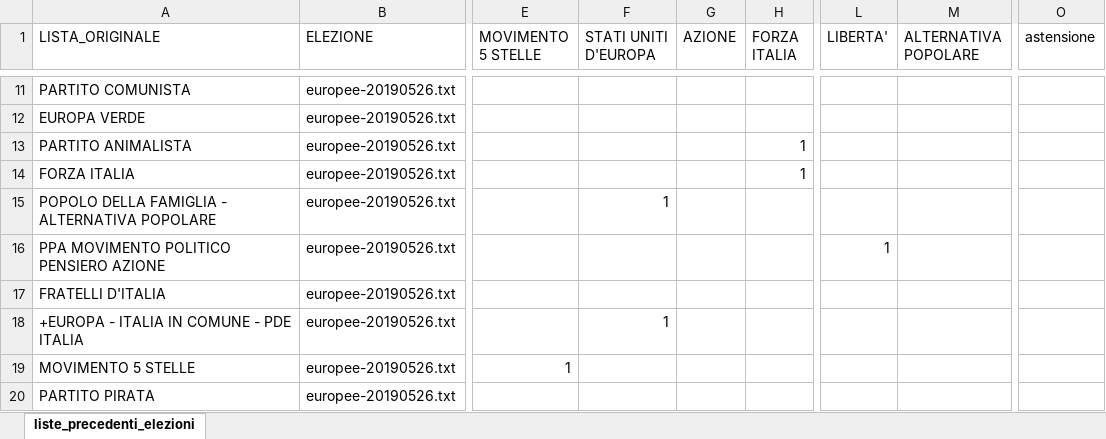
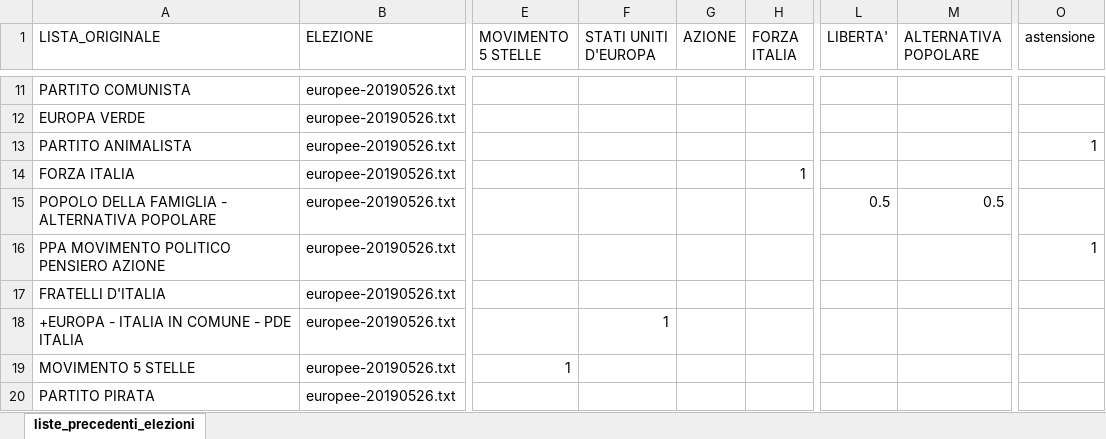
Before and after one commit to fornaeffe/elezioni-EMR, an Excel workbook: dati/corrispondenza_liste.xlsx, sheet liste_precedenti_elezioni, drawn as a sheet; only a part is shown, gaps mark what is left out; values as stored, in another font and other column widths than the file's, no borders; the diff covers the shown part only; the diff names each change by its address in the sheet, - before the commit and + after, or states it on an @@ line.

Commit message:
Aggiornamento corrispondenza liste

```diff
--- a/dati/corrispondenza_liste.xlsx (sheet liste_precedenti_elezioni)
+++ b/dati/corrispondenza_liste.xlsx (sheet liste_precedenti_elezioni)
-H13 (FORZA ITALIA): 1
+H13 (FORZA ITALIA): (empty)
-O13 (astensione): (empty)
+O13 (astensione): 1
-F15 (STATI UNITI D'EUROPA): 1
+F15 (STATI UNITI D'EUROPA): (empty)
-L15 (LIBERTA'): (empty)
+L15 (LIBERTA'): 0.5
-M15 (ALTERNATIVA POPOLARE): (empty)
+M15 (ALTERNATIVA POPOLARE): 0.5
-L16 (LIBERTA'): 1
+L16 (LIBERTA'): (empty)
-O16 (astensione): (empty)
+O16 (astensione): 1
```
Also changed, not shown: 27 edited cells elsewhere in this sheet.
